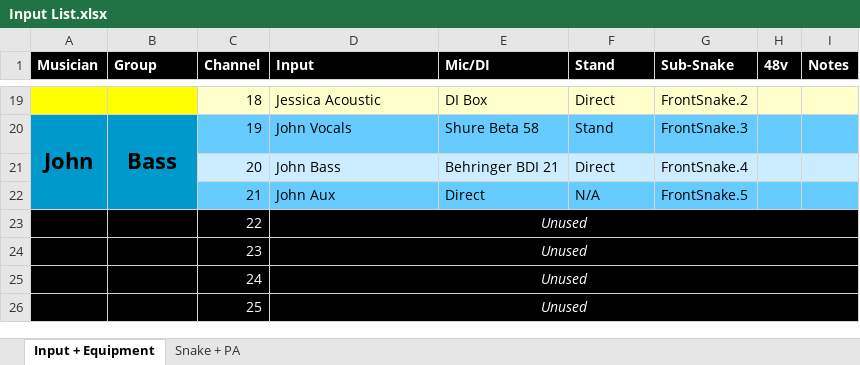
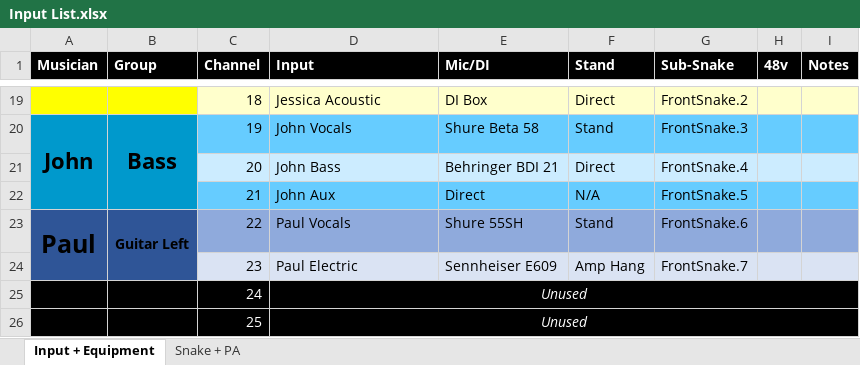
Before and after one commit to ThePerfectStrangers/TechnicalDocumentation, an Excel workbook: Input List/Input List.xlsx, sheet Input + Equipment, drawn as a sheet; only a part is shown, gaps mark what is left out; values as stored, in another font and other column widths than the file's, no borders; the diff covers the shown part only; the diff names each change by its address in the sheet, - before the commit and + after, or states it on an @@ line.

Commit message:
Reorderd some inputs

```diff
--- a/Input List/Input List.xlsx (sheet Input + Equipment)
+++ b/Input List/Input List.xlsx (sheet Input + Equipment)
-A23 (Musician): (empty)
+A23 (Musician): Paul
-A23:B24 fill: #000000
+A23:B24 fill: #2F5597
+A23:A24 merged
-B23 (Group): (empty)
+B23 (Group): Guitar Left
+B23:B24 merged
-C23:I23 fill: #000000
+C23:I23 fill: #8FAADC
-C23:D24 text colour: #FFFFFF
+C23:D24 text colour: black
-D23 (Input): Unused
+D23 (Input): Paul Vocals
@@ D23:D24 italic: on → off, alignment: center → left @@
-D23:I23 merged
-E23 (Mic/DI): (empty)
+E23 (Mic/DI): Shure 55SH
-F23 (Stand): (empty)
+F23 (Stand): Stand
-G23 (Sub-Snake): (empty)
+G23 (Sub-Snake): FrontSnake.6
-C24:I24 fill: #000000
+C24:I24 fill: #DAE3F3
-D24 (Input): Unused
+D24 (Input): Paul Electric
-D24:I24 merged
-E24 (Mic/DI): (empty)
+E24 (Mic/DI): Sennheiser E609
-F24 (Stand): (empty)
+F24 (Stand): Amp Hang
-G24 (Sub-Snake): (empty)
+G24 (Sub-Snake): FrontSnake.7
```
Also changed, not shown: 29 edited cells, cell formats and merged cells elsewhere in this sheet, sheet Snake + PA, 3 other files.
